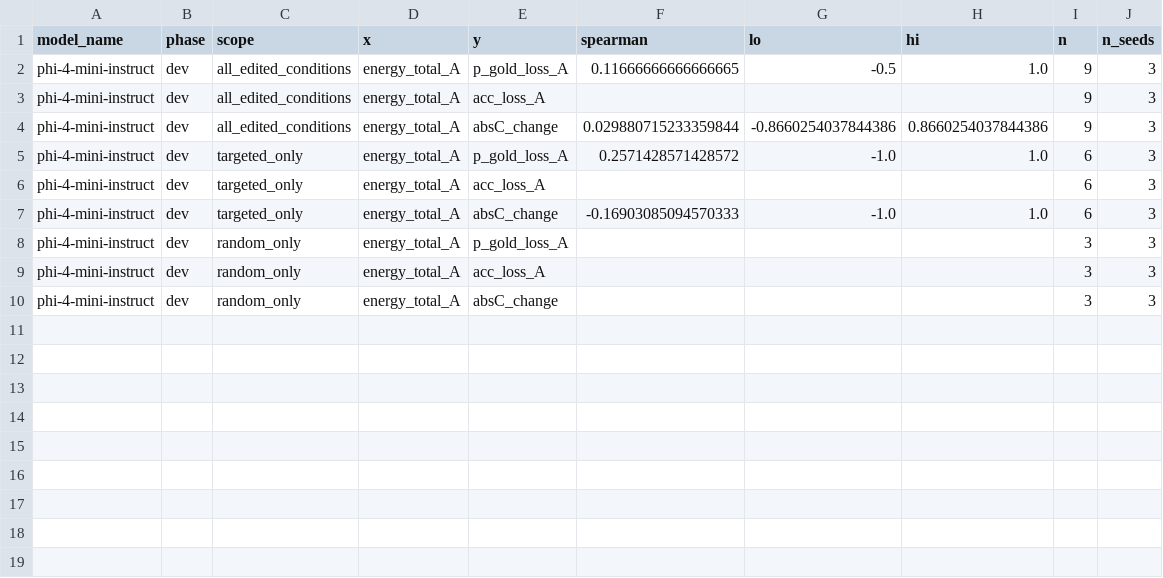
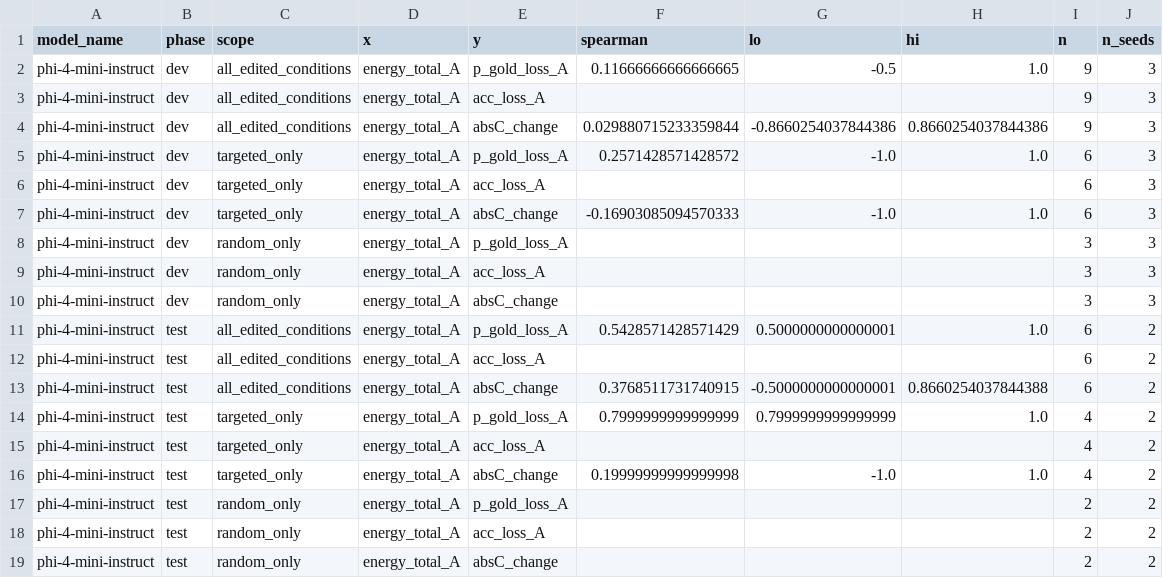
Before and after one commit to DevDaring/Cure_Audit_Benchmark, a CSV file: Code/CURE/results/v2_smoke_phi-4-mini-instruct/p3_magnitude_energy_relationships.csv, drawn as a sheet.

```diff
--- a/Code/CURE/results/v2_smoke_phi-4-mini-instruct/p3_magnitude_energy_relationships.csv
+++ b/Code/CURE/results/v2_smoke_phi-4-mini-instruct/p3_magnitude_energy_relationships.csv
@@ -10 +10,10 @@ phi-4-mini-instruct,dev,random_only,energy_total_A,acc_loss_A,,,,3,3
 phi-4-mini-instruct,dev,random_only,energy_total_A,absC_change,,,,3,3
+phi-4-mini-instruct,test,all_edited_conditions,energy_total_A,p_gold_loss_A,0.5428571428571429,0.5000000000000001,1.0,6,2
+phi-4-mini-instruct,test,all_edited_conditions,energy_total_A,acc_loss_A,,,,6,2
+phi-4-mini-instruct,test,all_edited_conditions,energy_total_A,absC_change,0.3768511731740915,-0.5000000000000001,0.8660254037844388,6,2
+phi-4-mini-instruct,test,targeted_only,energy_total_A,p_gold_loss_A,0.7999999999999999,0.7999999999999999,1.0,4,2
+phi-4-mini-instruct,test,targeted_only,energy_total_A,acc_loss_A,,,,4,2
+phi-4-mini-instruct,test,targeted_only,energy_total_A,absC_change,0.19999999999999998,-1.0,1.0,4,2
+phi-4-mini-instruct,test,random_only,energy_total_A,p_gold_loss_A,,,,2,2
+phi-4-mini-instruct,test,random_only,energy_total_A,acc_loss_A,,,,2,2
+phi-4-mini-instruct,test,random_only,energy_total_A,absC_change,,,,2,2
```
Also changed, not shown: Code/CURE/results/v2_smoke_phi-4-mini-instruct/p3_magnitude_summary.csv, 1 other file.
